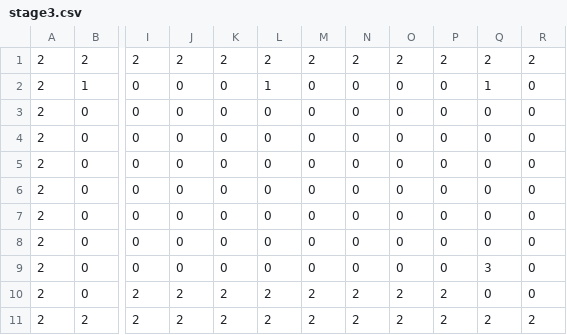
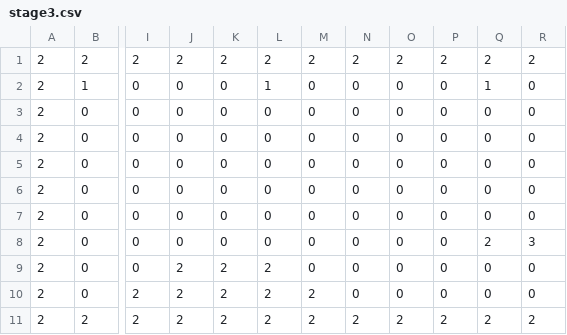
Before and after one commit to hayabusacreate/fall, a CSV file: Fall/Assets/Resources/stage3.csv, drawn as a sheet; only a part is shown, gaps mark what is left out; the diff names each change by its address in the sheet, - before the commit and + after, or states it on an @@ line.

```diff
--- a/Fall/Assets/Resources/stage3.csv
+++ b/Fall/Assets/Resources/stage3.csv
-Q8: 0
+Q8: 2
-R8: 0
+R8: 3
-J9: 0
+J9: 2
-K9: 0
+K9: 2
-L9: 0
+L9: 2
-Q9: 3
+Q9: 0
-N10: 2
+N10: 0
-O10: 2
+O10: 0
-P10: 2
+P10: 0
```
Also changed, not shown: Fall/Assets/Resources/stage1.csv, 28 other files.
